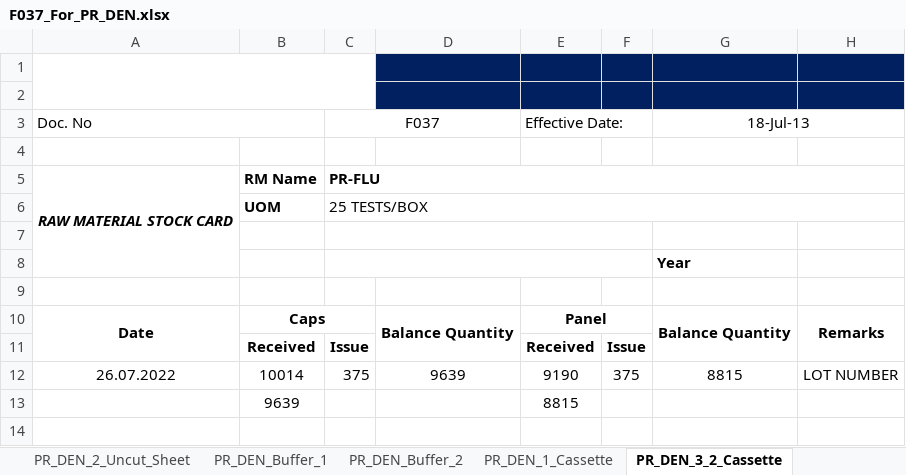
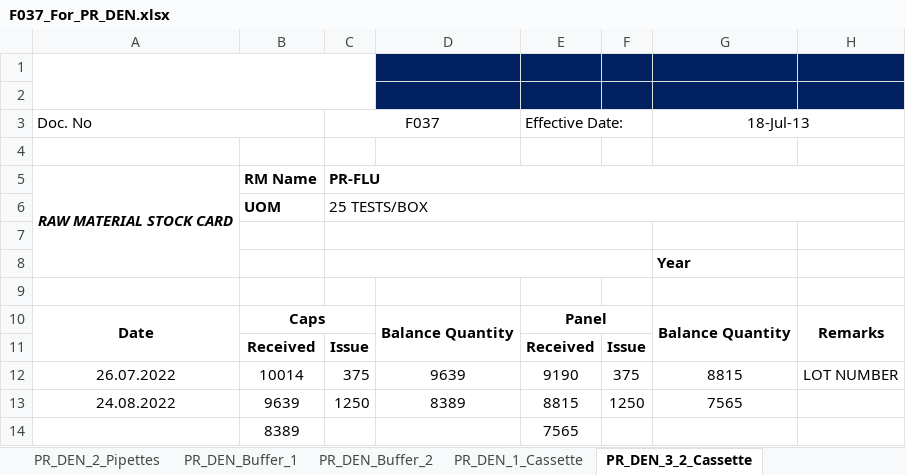
Before and after one commit to mirzafahmi/Raw_Material_Stock_Card_Bot, an Excel workbook: Raw_Data/F037_For_PR_DEN.xlsx, sheet PR_DEN_3_2_Cassette, drawn as a sheet; values as stored, in another font and other column widths than the file's, no borders; charts and pictures not drawn; removed rows and columns are numbered as before the commit, all else as after; the diff names each change by its address in the sheet, - before the commit and + after, or states it on an @@ line.

```diff
--- a/Raw_Data/F037_For_PR_DEN.xlsx (sheet PR_DEN_3_2_Cassette)
+++ b/Raw_Data/F037_For_PR_DEN.xlsx (sheet PR_DEN_3_2_Cassette)
-row 13:  | 9639 |  |  | 8815
+row 13: 24.08.2022 | 9639 | 1250 | 8389 | 8815 | 1250 | 7565
+row 14:  | 8389 |  |  | 7565
```
Also changed, not shown: sheet PR_DEN_2_Uncut_Sheet_1, sheet PR_DEN_2_Pipettes, sheet PR_DEN_1_Uncut_Sheet_1, sheet PR_DEN_1_Cassette, sheet PR_DEN_Buffer_1, other sheet tabs, charts or pictures, Raw_Data/F037_For_PR_DMDA.xlsx, Raw_Data/F037_For_PR_DME.xlsx, 14 other files.
